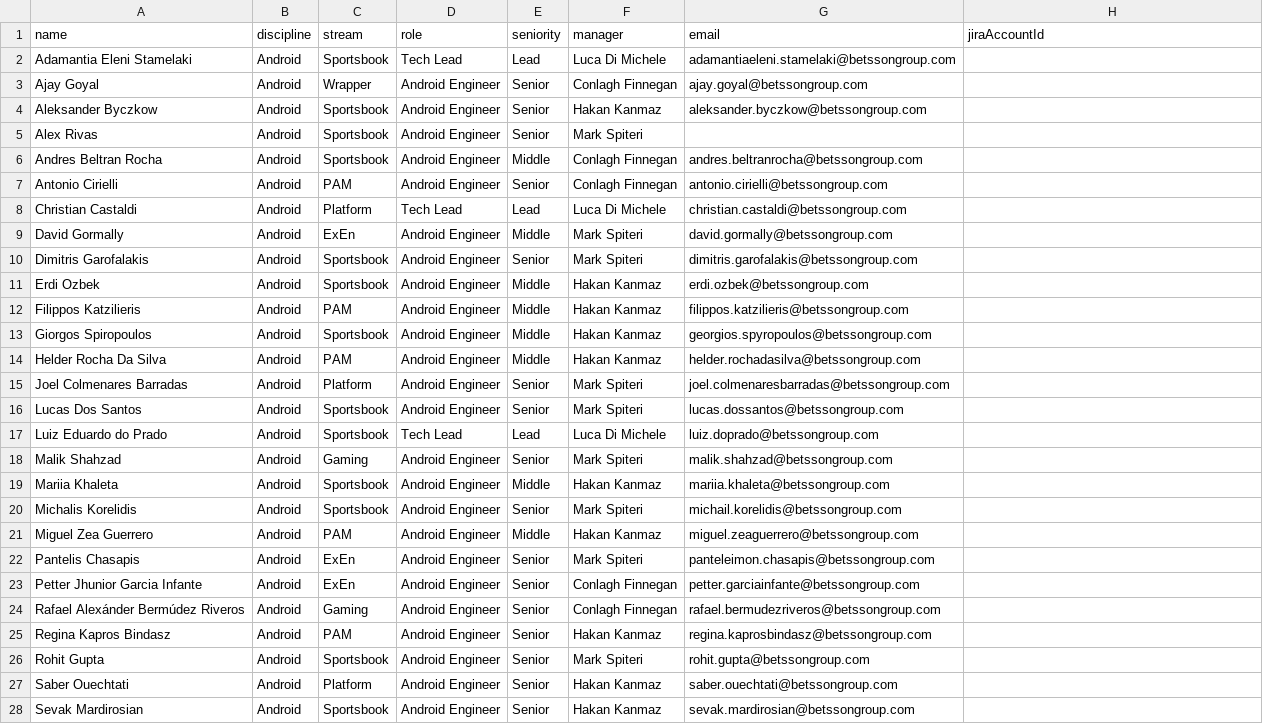
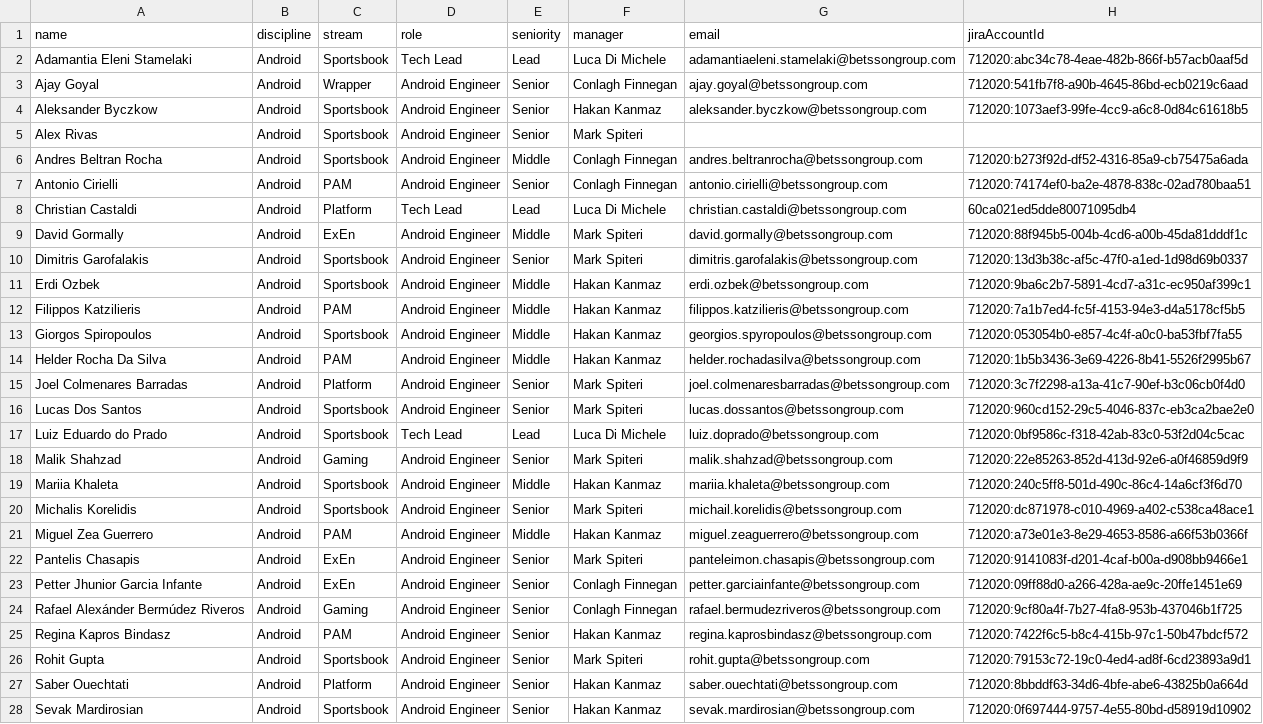
Before and after one commit to cfinbetsson/Reviewsson-Config, a CSV file: docs/roster.csv, drawn as a sheet; only a part is shown; the diff covers the shown part only; the diff names each change by its address in the sheet, - before the commit and + after, or states it on an @@ line.

Commit message:
Resolve Jira account IDs for roster

```diff
--- a/docs/roster.csv
+++ b/docs/roster.csv
-H2 (jiraAccountId): (empty)
+H2 (jiraAccountId): 712020:abc34c78-4eae-482b-866f-b57acb0aaf5d
-H3 (jiraAccountId): (empty)
+H3 (jiraAccountId): 712020:541fb7f8-a90b-4645-86bd-ecb0219c6aad
-H4 (jiraAccountId): (empty)
+H4 (jiraAccountId): 712020:1073aef3-99fe-4cc9-a6c8-0d84c61618b5
-H6 (jiraAccountId): (empty)
+H6 (jiraAccountId): 712020:b273f92d-df52-4316-85a9-cb75475a6ada
-H7 (jiraAccountId): (empty)
+H7 (jiraAccountId): 712020:74174ef0-ba2e-4878-838c-02ad780baa51
-H8 (jiraAccountId): (empty)
+H8 (jiraAccountId): 60ca021ed5dde80071095db4
-H9 (jiraAccountId): (empty)
+H9 (jiraAccountId): 712020:88f945b5-004b-4cd6-a00b-45da81dddf1c
-H10 (jiraAccountId): (empty)
+H10 (jiraAccountId): 712020:13d3b38c-af5c-47f0-a1ed-1d98d69b0337
-H11 (jiraAccountId): (empty)
+H11 (jiraAccountId): 712020:9ba6c2b7-5891-4cd7-a31c-ec950af399c1
-H12 (jiraAccountId): (empty)
+H12 (jiraAccountId): 712020:7a1b7ed4-fc5f-4153-94e3-d4a5178cf5b5
-H13 (jiraAccountId): (empty)
+H13 (jiraAccountId): 712020:053054b0-e857-4c4f-a0c0-ba53fbf7fa55
-H14 (jiraAccountId): (empty)
+H14 (jiraAccountId): 712020:1b5b3436-3e69-4226-8b41-5526f2995b67
-H15 (jiraAccountId): (empty)
+H15 (jiraAccountId): 712020:3c7f2298-a13a-41c7-90ef-b3c06cb0f4d0
-H16 (jiraAccountId): (empty)
+H16 (jiraAccountId): 712020:960cd152-29c5-4046-837c-eb3ca2bae2e0
-H17 (jiraAccountId): (empty)
+H17 (jiraAccountId): 712020:0bf9586c-f318-42ab-83c0-53f2d04c5cac
-H18 (jiraAccountId): (empty)
+H18 (jiraAccountId): 712020:22e85263-852d-413d-92e6-a0f46859d9f9
-H19 (jiraAccountId): (empty)
+H19 (jiraAccountId): 712020:240c5ff8-501d-490c-86c4-14a6cf3f6d70
-H20 (jiraAccountId): (empty)
+H20 (jiraAccountId): 712020:dc871978-c010-4969-a402-c538ca48ace1
-H21 (jiraAccountId): (empty)
+H21 (jiraAccountId): 712020:a73e01e3-8e29-4653-8586-a66f53b0366f
-H22 (jiraAccountId): (empty)
+H22 (jiraAccountId): 712020:9141083f-d201-4caf-b00a-d908bb9466e1
-H23 (jiraAccountId): (empty)
+H23 (jiraAccountId): 712020:09ff88d0-a266-428a-ae9c-20ffe1451e69
-H24 (jiraAccountId): (empty)
+H24 (jiraAccountId): 712020:9cf80a4f-7b27-4fa8-953b-437046b1f725
-H25 (jiraAccountId): (empty)
+H25 (jiraAccountId): 712020:7422f6c5-b8c4-415b-97c1-50b47bdcf572
-H26 (jiraAccountId): (empty)
+H26 (jiraAccountId): 712020:79153c72-19c0-4ed4-ad8f-6cd23893a9d1
-H27 (jiraAccountId): (empty)
+H27 (jiraAccountId): 712020:8bbddf63-34d6-4bfe-abe6-43825b0a664d
-H28 (jiraAccountId): (empty)
+H28 (jiraAccountId): 712020:0f697444-9757-4e55-80bd-d58919d10902
```
Also changed, not shown: 63 edited cells elsewhere in this file.
